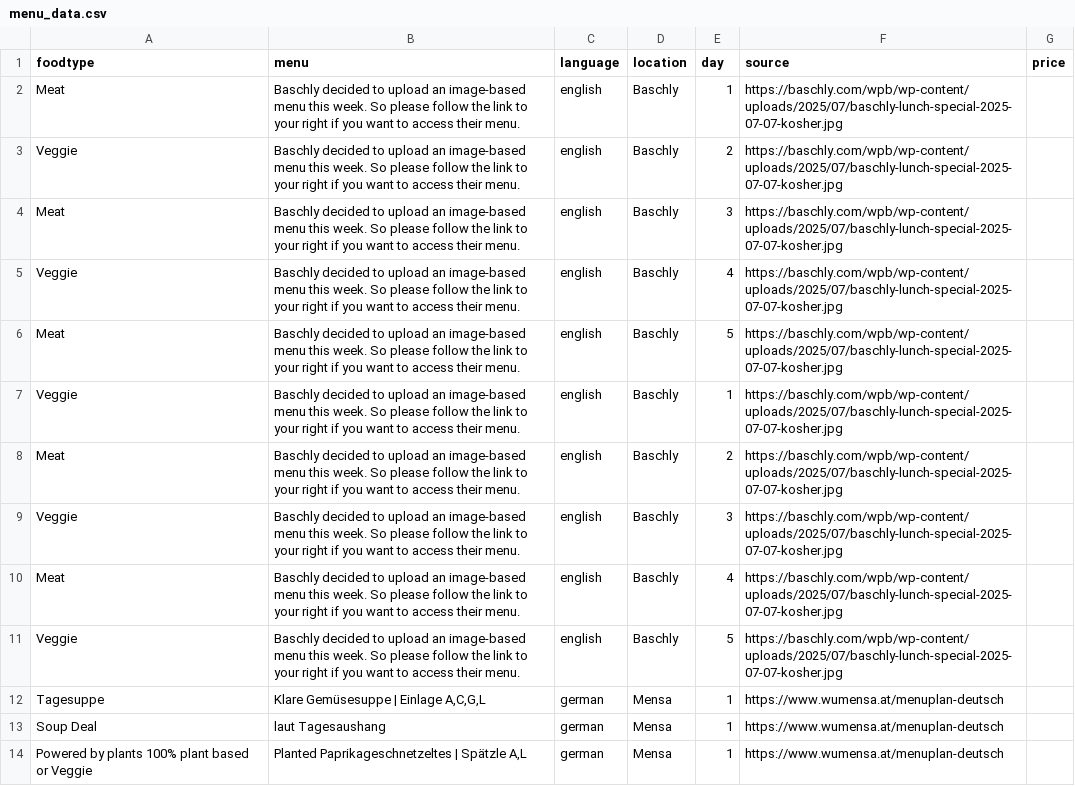
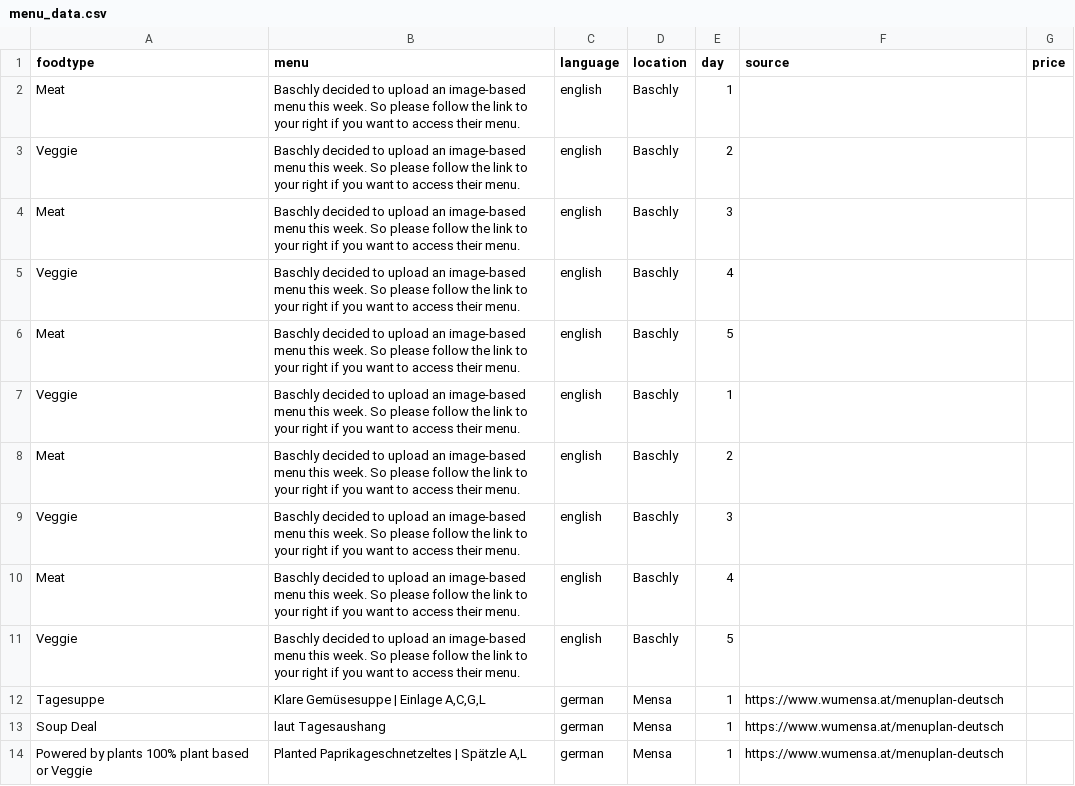
Before and after one commit to maxmheinze/menuscrape, a CSV file: menu_data.csv, drawn as a sheet; only a part is shown.

```diff
--- a/menu_data.csv
+++ b/menu_data.csv
@@ -1,12 +1,12 @@
 foodtype,menu,language,location,day,source,price
-Meat,Baschly decided to upload an image-based menu this week. So please follow the link to your right if you want to access their menu.,english,Baschly,1,https://baschly.com/wpb/wp-content/uploads/2025/07/baschly-lunch-special-2025-07-07-kosher.jpg,
-Veggie,Baschly decided to upload an image-based menu this week. So please follow the link to your right if you want to access their menu.,english,Baschly,2,https://baschly.com/wpb/wp-content/uploads/2025/07/baschly-lunch-special-2025-07-07-kosher.jpg,
-Meat,Baschly decided to upload an image-based menu this week. So please follow the link to your right if you want to access their menu.,english,Baschly,3,https://baschly.com/wpb/wp-content/uploads/2025/07/baschly-lunch-special-2025-07-07-kosher.jpg,
-Veggie,Baschly decided to upload an image-based menu this week. So please follow the link to your right if you want to access their menu.,english,Baschly,4,https://baschly.com/wpb/wp-content/uploads/2025/07/baschly-lunch-special-2025-07-07-kosher.jpg,
-Meat,Baschly decided to upload an image-based menu this week. So please follow the link to your right if you want to access their menu.,english,Baschly,5,https://baschly.com/wpb/wp-content/uploads/2025/07/baschly-lunch-special-2025-07-07-kosher.jpg,
-Veggie,Baschly decided to upload an image-based menu this week. So please follow the link to your right if you want to access their menu.,english,Baschly,1,https://baschly.com/wpb/wp-content/uploads/2025/07/baschly-lunch-special-2025-07-07-kosher.jpg,
-Meat,Baschly decided to upload an image-based menu this week. So please follow the link to your right if you want to access their menu.,english,Baschly,2,https://baschly.com/wpb/wp-content/uploads/2025/07/baschly-lunch-special-2025-07-07-kosher.jpg,
-Veggie,Baschly decided to upload an image-based menu this week. So please follow the link to your right if you want to access their menu.,english,Baschly,3,https://baschly.com/wpb/wp-content/uploads/2025/07/baschly-lunch-special-2025-07-07-kosher.jpg,
-Meat,Baschly decided to upload an image-based menu this week. So please follow the link to your right if you want to access their menu.,english,Baschly,4,https://baschly.com/wpb/wp-content/uploads/2025/07/baschly-lunch-special-2025-07-07-kosher.jpg,
-Veggie,Baschly decided to upload an image-based menu this week. So please follow the link to your right if you want to access their menu.,english,Baschly,5,https://baschly.com/wpb/wp-content/uploads/2025/07/baschly-lunch-special-2025-07-07-kosher.jpg,
+Meat,Baschly decided to upload an image-based menu this week. So please follow the link to your right if you want to access their menu.,english,Baschly,1,,
+Veggie,Baschly decided to upload an image-based menu this week. So please follow the link to your right if you want to access their menu.,english,Baschly,2,,
+Meat,Baschly decided to upload an image-based menu this week. So please follow the link to your right if you want to access their menu.,english,Baschly,3,,
+Veggie,Baschly decided to upload an image-based menu this week. So please follow the link to your right if you want to access their menu.,english,Baschly,4,,
+Meat,Baschly decided to upload an image-based menu this week. So please follow the link to your right if you want to access their menu.,english,Baschly,5,,
+Veggie,Baschly decided to upload an image-based menu this week. So please follow the link to your right if you want to access their menu.,english,Baschly,1,,
+Meat,Baschly decided to upload an image-based menu this week. So please follow the link to your right if you want to access their menu.,english,Baschly,2,,
+Veggie,Baschly decided to upload an image-based menu this week. So please follow the link to your right if you want to access their menu.,english,Baschly,3,,
+Meat,Baschly decided to upload an image-based menu this week. So please follow the link to your right if you want to access their menu.,english,Baschly,4,,
+Veggie,Baschly decided to upload an image-based menu this week. So please follow the link to your right if you want to access their menu.,english,Baschly,5,,
 Tagesuppe,"Klare Gemüsesuppe | Einlage A,C,G,L",german,Mensa,1,https://www.wumensa.at/menuplan-deutsch,
```
Also changed, not shown: 1 other file.
